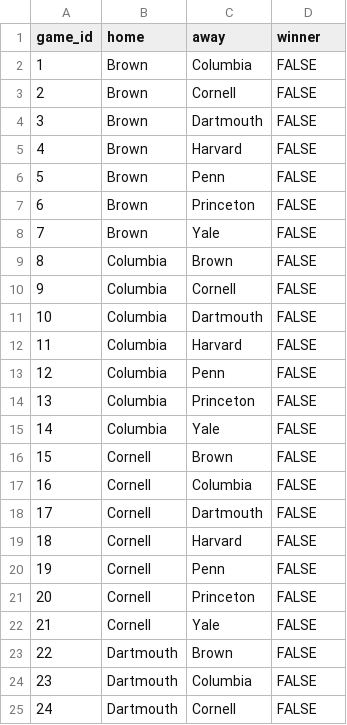
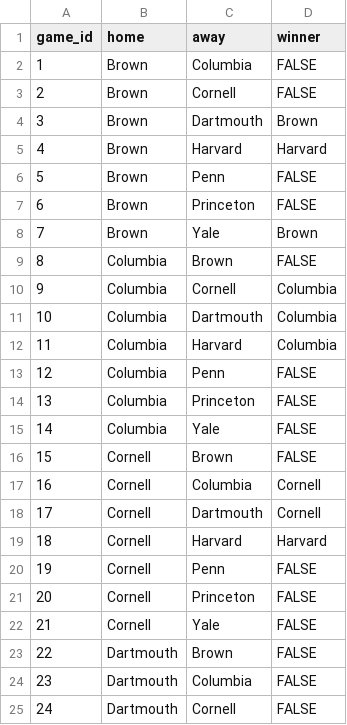
Before and after one commit to lbenz730/Ivy_League_TiebreakR, a CSV file: games.csv, drawn as a sheet; only a part is shown; the diff covers the shown part only.

```diff
--- a/games.csv
+++ b/games.csv
@@ -3,11 +3,11 @@ game_id,home,away,winner
 2,Brown,Cornell,FALSE
-3,Brown,Dartmouth,FALSE
-4,Brown,Harvard,FALSE
+3,Brown,Dartmouth,Brown
+4,Brown,Harvard,Harvard
 5,Brown,Penn,FALSE
 6,Brown,Princeton,FALSE
-7,Brown,Yale,FALSE
+7,Brown,Yale,Brown
 8,Columbia,Brown,FALSE
-9,Columbia,Cornell,FALSE
-10,Columbia,Dartmouth,FALSE
-11,Columbia,Harvard,FALSE
+9,Columbia,Cornell,Columbia
+10,Columbia,Dartmouth,Columbia
+11,Columbia,Harvard,Columbia
 12,Columbia,Penn,FALSE
@@ -16,5 +16,5 @@ game_id,home,away,winner
 15,Cornell,Brown,FALSE
-16,Cornell,Columbia,FALSE
-17,Cornell,Dartmouth,FALSE
-18,Cornell,Harvard,FALSE
+16,Cornell,Columbia,Cornell
+17,Cornell,Dartmouth,Cornell
+18,Cornell,Harvard,Harvard
 19,Cornell,Penn,FALSE
```
Also changed, not shown: 14 edited cells elsewhere in this file, wgames.csv, 2 other files.
